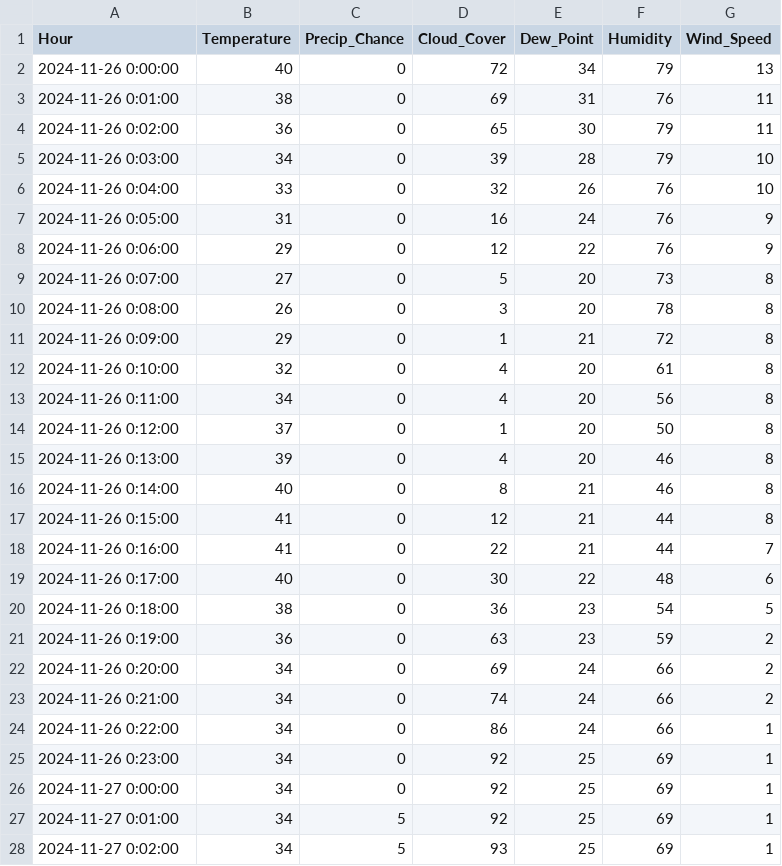
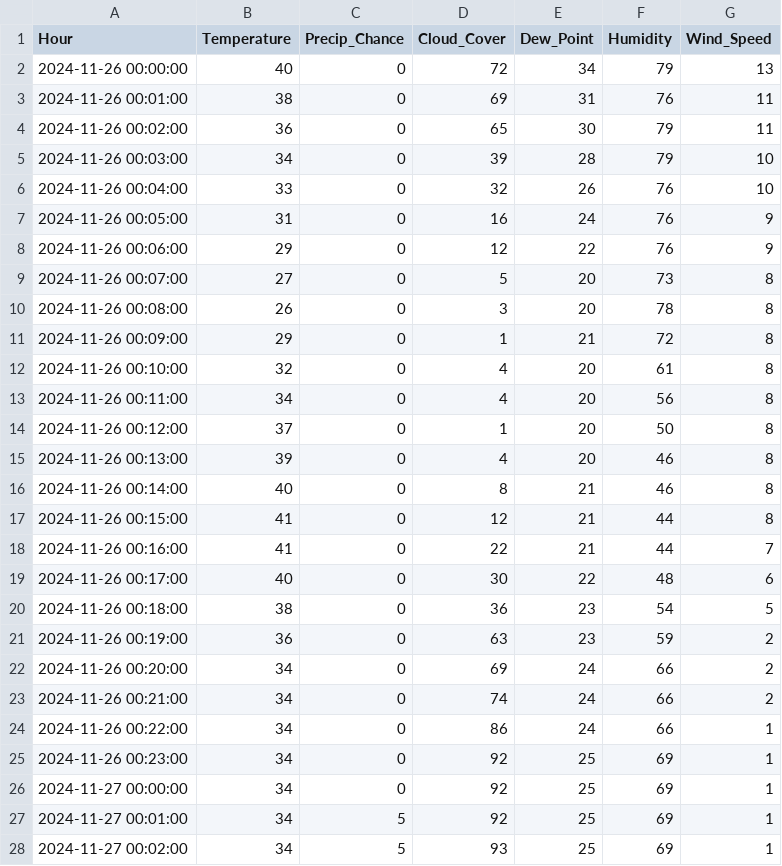
Before and after one commit to JonCelebi/Forecasting_Scrapping, a CSV file: forecasts_11-25/nws1125_11-26_27_laf.csv, drawn as a sheet; only a part is shown; the diff covers the shown part only.

Commit message:
Update nws1125_11-26_27_laf.csv

```diff
--- a/forecasts_11-25/nws1125_11-26_27_laf.csv
+++ b/forecasts_11-25/nws1125_11-26_27_laf.csv
@@ -1,28 +1,28 @@
 Hour,Temperature,Precip_Chance,Cloud_Cover,Dew_Point,Humidity,Wind_Speed
-2024-11-26 0:00:00,40,0,72,34,79,13
-2024-11-26 0:01:00,38,0,69,31,76,11
-2024-11-26 0:02:00,36,0,65,30,79,11
-2024-11-26 0:03:00,34,0,39,28,79,10
-2024-11-26 0:04:00,33,0,32,26,76,10
-2024-11-26 0:05:00,31,0,16,24,76,9
-2024-11-26 0:06:00,29,0,12,22,76,9
-2024-11-26 0:07:00,27,0,5,20,73,8
-2024-11-26 0:08:00,26,0,3,20,78,8
-2024-11-26 0:09:00,29,0,1,21,72,8
-2024-11-26 0:10:00,32,0,4,20,61,8
-2024-11-26 0:11:00,34,0,4,20,56,8
-2024-11-26 0:12:00,37,0,1,20,50,8
-2024-11-26 0:13:00,39,0,4,20,46,8
-2024-11-26 0:14:00,40,0,8,21,46,8
-2024-11-26 0:15:00,41,0,12,21,44,8
-2024-11-26 0:16:00,41,0,22,21,44,7
-2024-11-26 0:17:00,40,0,30,22,48,6
-2024-11-26 0:18:00,38,0,36,23,54,5
-2024-11-26 0:19:00,36,0,63,23,59,2
-2024-11-26 0:20:00,34,0,69,24,66,2
-2024-11-26 0:21:00,34,0,74,24,66,2
-2024-11-26 0:22:00,34,0,86,24,66,1
-2024-11-26 0:23:00,34,0,92,25,69,1
-2024-11-27 0:00:00,34,0,92,25,69,1
-2024-11-27 0:01:00,34,5,92,25,69,1
-2024-11-27 0:02:00,34,5,93,25,69,1
+2024-11-26 00:00:00,40,0,72,34,79,13
+2024-11-26 00:01:00,38,0,69,31,76,11
+2024-11-26 00:02:00,36,0,65,30,79,11
+2024-11-26 00:03:00,34,0,39,28,79,10
+2024-11-26 00:04:00,33,0,32,26,76,10
+2024-11-26 00:05:00,31,0,16,24,76,9
+2024-11-26 00:06:00,29,0,12,22,76,9
+2024-11-26 00:07:00,27,0,5,20,73,8
+2024-11-26 00:08:00,26,0,3,20,78,8
+2024-11-26 00:09:00,29,0,1,21,72,8
+2024-11-26 00:10:00,32,0,4,20,61,8
+2024-11-26 00:11:00,34,0,4,20,56,8
+2024-11-26 00:12:00,37,0,1,20,50,8
+2024-11-26 00:13:00,39,0,4,20,46,8
+2024-11-26 00:14:00,40,0,8,21,46,8
+2024-11-26 00:15:00,41,0,12,21,44,8
+2024-11-26 00:16:00,41,0,22,21,44,7
+2024-11-26 00:17:00,40,0,30,22,48,6
+2024-11-26 00:18:00,38,0,36,23,54,5
+2024-11-26 00:19:00,36,0,63,23,59,2
+2024-11-26 00:20:00,34,0,69,24,66,2
+2024-11-26 00:21:00,34,0,74,24,66,2
+2024-11-26 00:22:00,34,0,86,24,66,1
+2024-11-26 00:23:00,34,0,92,25,69,1
+2024-11-27 00:00:00,34,0,92,25,69,1
+2024-11-27 00:01:00,34,5,92,25,69,1
+2024-11-27 00:02:00,34,5,93,25,69,1
```
Also changed, not shown: 21 edited cells elsewhere in this file.
